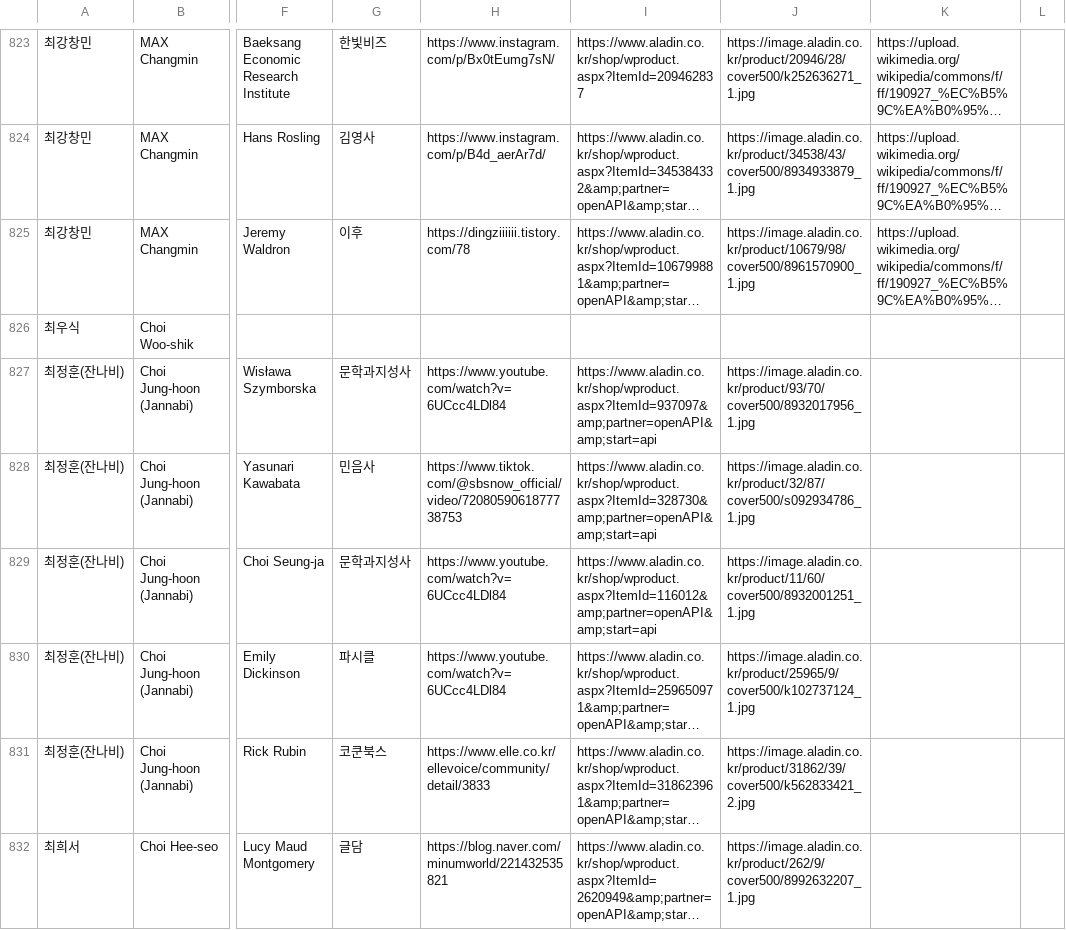
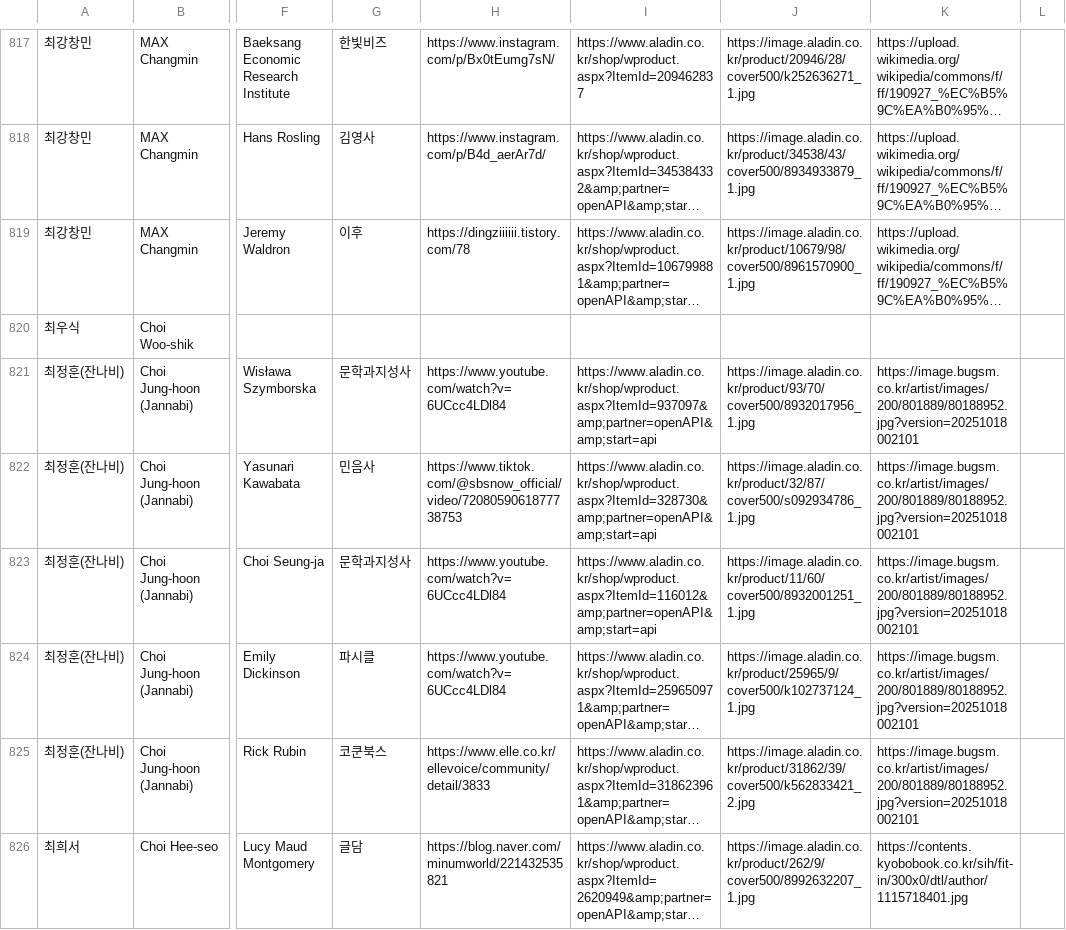
Before and after one commit to whroruruk/github.io, a CSV file: data.csv, drawn as a sheet; only a part is shown, gaps mark what is left out; long unchanged cells end in …; addresses are those after the commit; the diff covers the shown part only; the diff names each change by its address in the sheet, - before the commit and + after, or states it on an @@ line.

Commit message:
편집기에서 데이터 업데이트 (2026-05-11 03:38)

```diff
--- a/data.csv
+++ b/data.csv
-K821:K825: (empty)
+K821:K825: https://image.bugsm.co.kr/artist/images/200/801889/80188952.jpg?version=20251018002101
-K826: (empty)
+K826: https://contents.kyobobook.co.kr/sih/fit-in/300x0/dtl/author/1115718401.jpg
```
Also changed, not shown: 6 removed rows and 27 edited cells elsewhere in this file.
